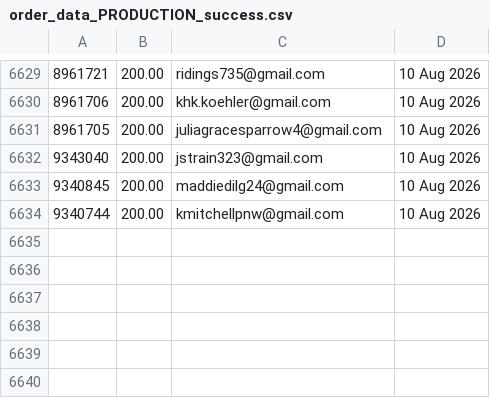
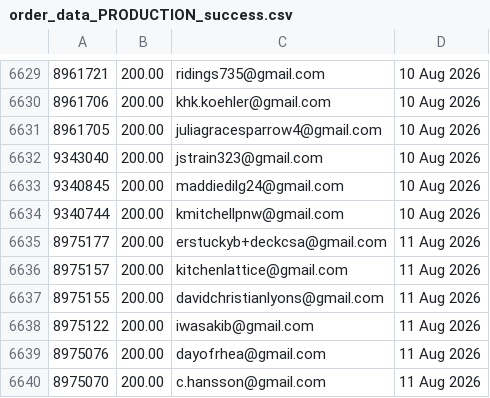
Before and after one commit to jdeck88/ffcsa_scripts, a CSV file: localline/data/order_data_PRODUCTION_success.csv, drawn as a sheet; only a part is shown, gaps mark what is left out.

Commit message:
Update data files

```diff
--- a/localline/data/order_data_PRODUCTION_success.csv
+++ b/localline/data/order_data_PRODUCTION_success.csv
@@ -6634 +6634,7 @@
 9340744,200.00,kmitchellpnw@gmail.com,10 Aug 2026
+8975177,200.00,erstuckyb+deckcsa@gmail.com,11 Aug 2026
+8975157,200.00,kitchenlattice@gmail.com,11 Aug 2026
+8975155,200.00,davidchristianlyons@gmail.com,11 Aug 2026
+8975122,200.00,iwasakib@gmail.com,11 Aug 2026
+8975076,200.00,dayofrhea@gmail.com,11 Aug 2026
+8975070,200.00,c.hansson@gmail.com,11 Aug 2026
```
Also changed, not shown: localline/data/order_data_PRODUCTION_fail.csv.
